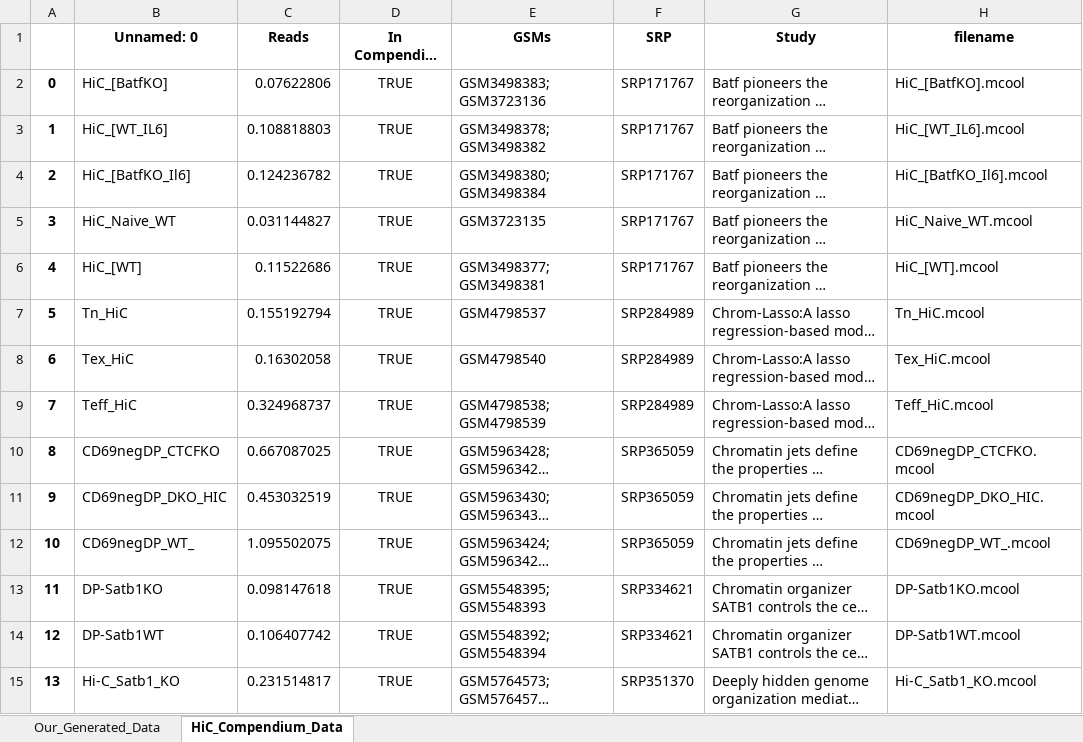
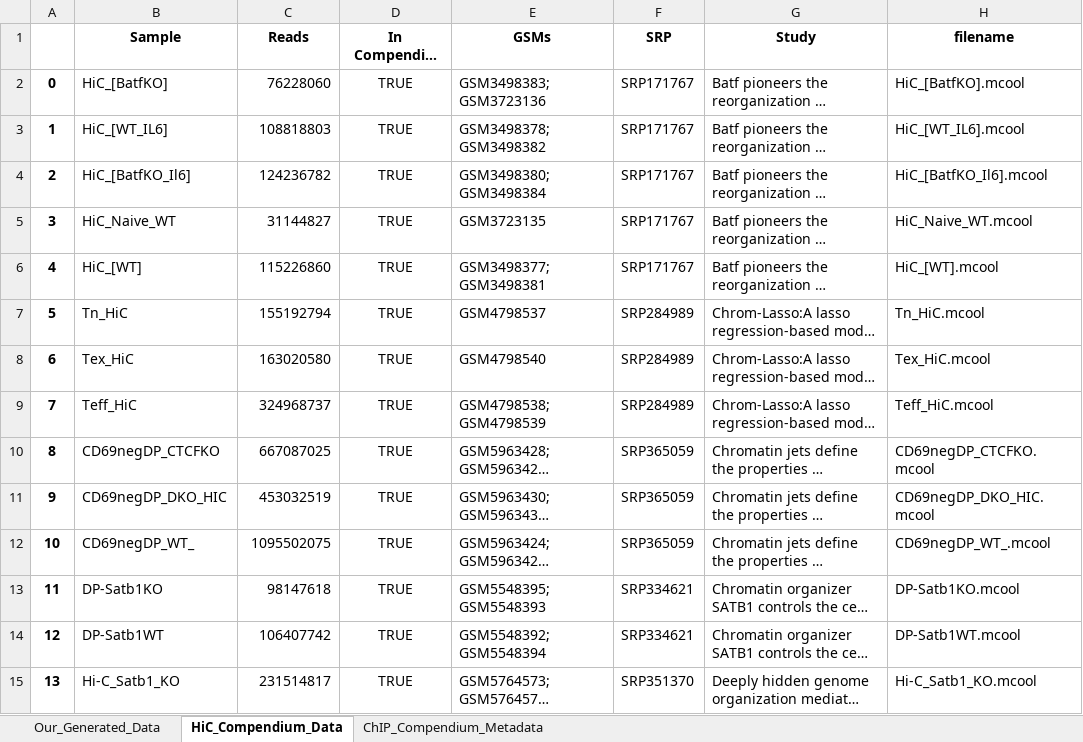
Before and after one commit to pritykinlab/metadomain_paper, an Excel workbook: tables/table_s1.xlsx, sheet HiC_Compendium_Data, drawn as a sheet; only a part is shown; long unchanged cells end in …; values as stored, in another font and other column widths than the file's, no borders; the diff covers the shown part only; the diff names each change by its address in the sheet, - before the commit and + after, or states it on an @@ line.

```diff
--- a/tables/table_s1.xlsx (sheet HiC_Compendium_Data)
+++ b/tables/table_s1.xlsx (sheet HiC_Compendium_Data)
+sheet tab: ChIP_Compendium_Metadata
-B1: Unnamed: 0
+B1: Sample
-C2 (Reads): 0.07622806
+C2 (Reads): 76228060
-C3 (Reads): 0.108818803
+C3 (Reads): 108818803
-C4 (Reads): 0.124236782
+C4 (Reads): 124236782
-C5 (Reads): 0.031144827
+C5 (Reads): 31144827
-C6 (Reads): 0.11522686
+C6 (Reads): 115226860
-C7 (Reads): 0.155192794
+C7 (Reads): 155192794
-C8 (Reads): 0.16302058
+C8 (Reads): 163020580
-C9 (Reads): 0.324968737
+C9 (Reads): 324968737
-C10 (Reads): 0.667087025
+C10 (Reads): 667087025
-C11 (Reads): 0.453032519
+C11 (Reads): 453032519
-C12 (Reads): 1.095502075
+C12 (Reads): 1095502075
-C13 (Reads): 0.098147618
+C13 (Reads): 98147618
-C14 (Reads): 0.106407742
+C14 (Reads): 106407742
-C15 (Reads): 0.231514817
+C15 (Reads): 231514817
```
Also changed, not shown: 59 edited cells elsewhere in this sheet, 3 other files.
